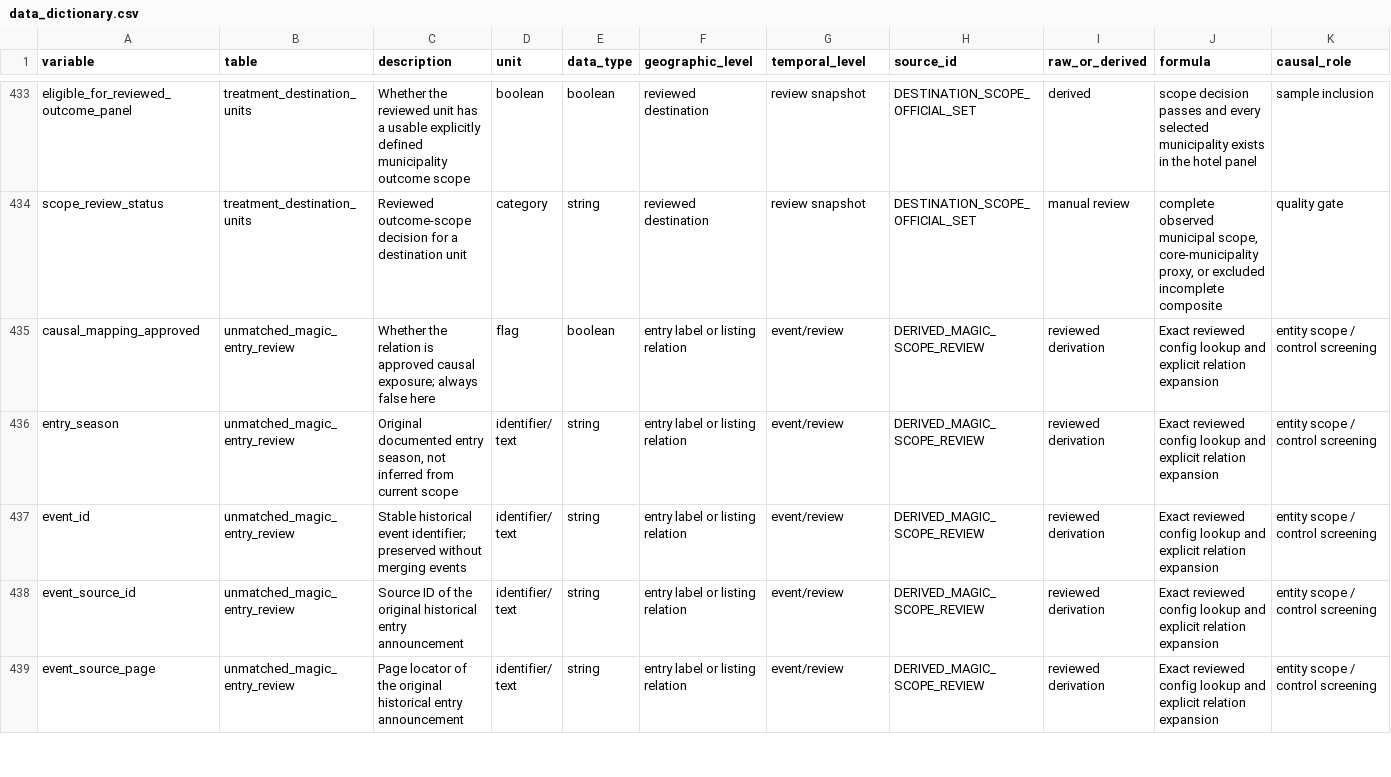
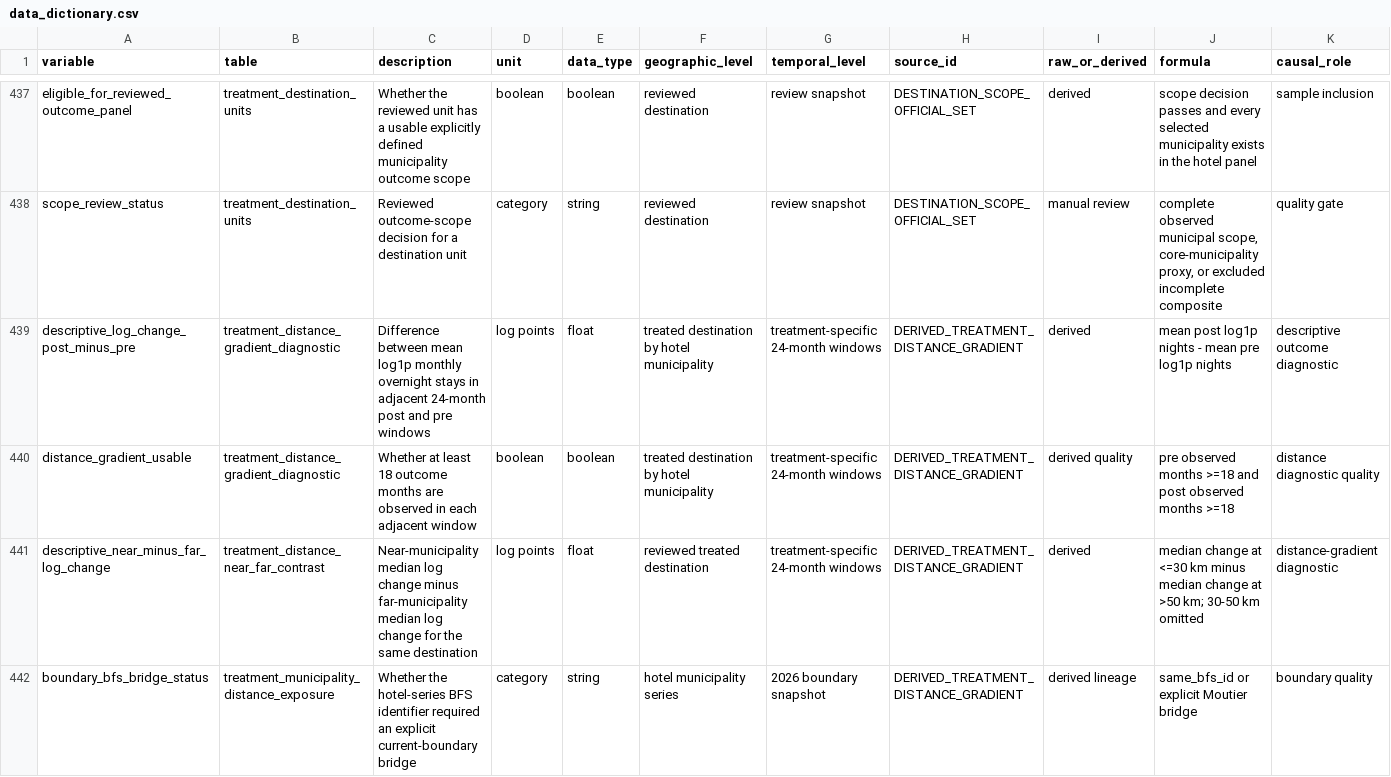
Before and after one commit to Chocaklick/Master-thesis-Magic-pass, a CSV file: metadata/data_dictionary.csv, drawn as a sheet; only a part is shown, gaps mark what is left out; the shorter side is filled out with more unchanged rows; rows hold the shown columns only; the diff covers the shown part only; the diff names each change by its address in the sheet, - before the commit and + after, or states it on an @@ line.

Commit message:
feat: add network spillover and distance gradients

```diff
--- a/metadata/data_dictionary.csv
+++ b/metadata/data_dictionary.csv
+row 439: descriptive_log_change_post_minus_pre | treatment_distance_gradient_diagnostic | Difference between mean log1p monthly overnight stays in adjacent 24-month post and pre windows | log points | float | treated destination by hotel municipality | treatment-specific 24-month windows | DERIVED_TREATMENT_DISTANCE_GRADIENT | derived | mean post log1p nights - mean pre log1p nights | descriptive outcome diagnostic
+row 440: distance_gradient_usable | treatment_distance_gradient_diagnostic | Whether at least 18 outcome months are observed in each adjacent window | boolean | boolean | treated destination by hotel municipality | treatment-specific 24-month windows | DERIVED_TREATMENT_DISTANCE_GRADIENT | derived quality | pre observed months >=18 and post observed months >=18 | distance diagnostic quality
+row 441: descriptive_near_minus_far_log_change | treatment_distance_near_far_contrast | Near-municipality median log change minus far-municipality median log change for the same destination | log points | float | reviewed treated destination | treatment-specific 24-month windows | DERIVED_TREATMENT_DISTANCE_GRADIENT | derived | median change at <=30 km minus median change at >50 km; 30-50 km omitted | distance-gradient diagnostic
+row 442: boundary_bfs_bridge_status | treatment_municipality_distance_exposure | Whether the hotel-series BFS identifier required an explicit current-boundary bridge | category | string | hotel municipality series | 2026 boundary snapshot | DERIVED_TREATMENT_DISTANCE_GRADIENT | derived lineage | same_bfs_id or explicit Moutier bridge | boundary quality
```
Also changed, not shown: 8 added rows elsewhere in this file, logs/data_collection_log.csv, metadata/data_sources_master.csv, 25 other files.
